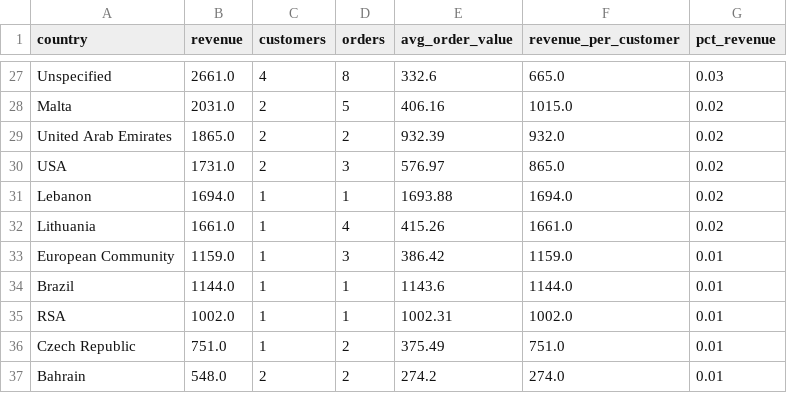
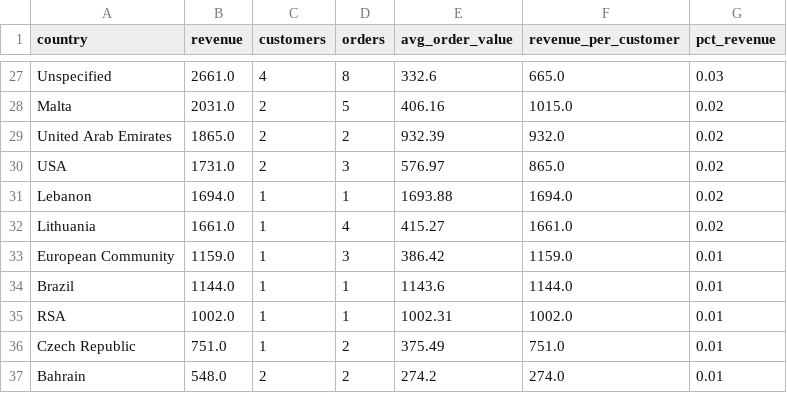
Before and after one commit to Pragati-gautam14/ecommerce-customer-analytics, a CSV file: outputs/tables/country_summary.csv, drawn as a sheet; only a part is shown, gaps mark what is left out.

```diff
--- a/outputs/tables/country_summary.csv
+++ b/outputs/tables/country_summary.csv
@@ -31,3 +31,3 @@ USA,1731.0,2,3,576.97,865.0,0.02
 Lebanon,1694.0,1,1,1693.88,1694.0,0.02
-Lithuania,1661.0,1,4,415.26,1661.0,0.02
+Lithuania,1661.0,1,4,415.27,1661.0,0.02
 European Community,1159.0,1,3,386.42,1159.0,0.01
```
Also changed, not shown: outputs/tables/basket_rules_top50.csv, outputs/tables/rfm_segment_summary.csv, 6 other files.
